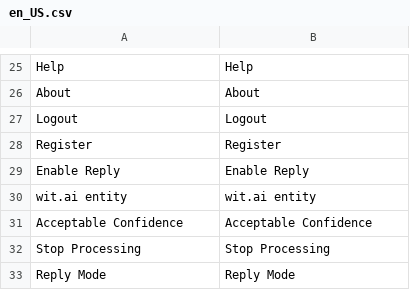
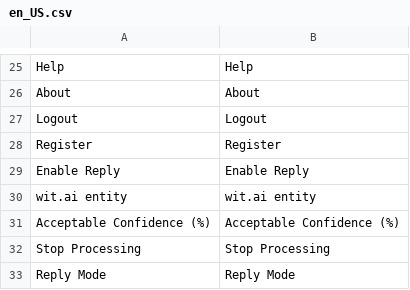
Before and after one commit to VectorxA/Magento-Chatbot, a CSV file: Magento2/app/code/Werules/Chatbot/i18n/en_US.csv, drawn as a sheet; only a part is shown, gaps mark what is left out.

Commit message:
typo

```diff
--- a/Magento2/app/code/Werules/Chatbot/i18n/en_US.csv
+++ b/Magento2/app/code/Werules/Chatbot/i18n/en_US.csv
@@ -30,3 +30,3 @@
 "wit.ai entity","wit.ai entity"
-"Acceptable Confidence","Acceptable Confidence"
+"Acceptable Confidence (%)","Acceptable Confidence (%)"
 "Stop Processing","Stop Processing"
```
Also changed, not shown: 2 other files.
